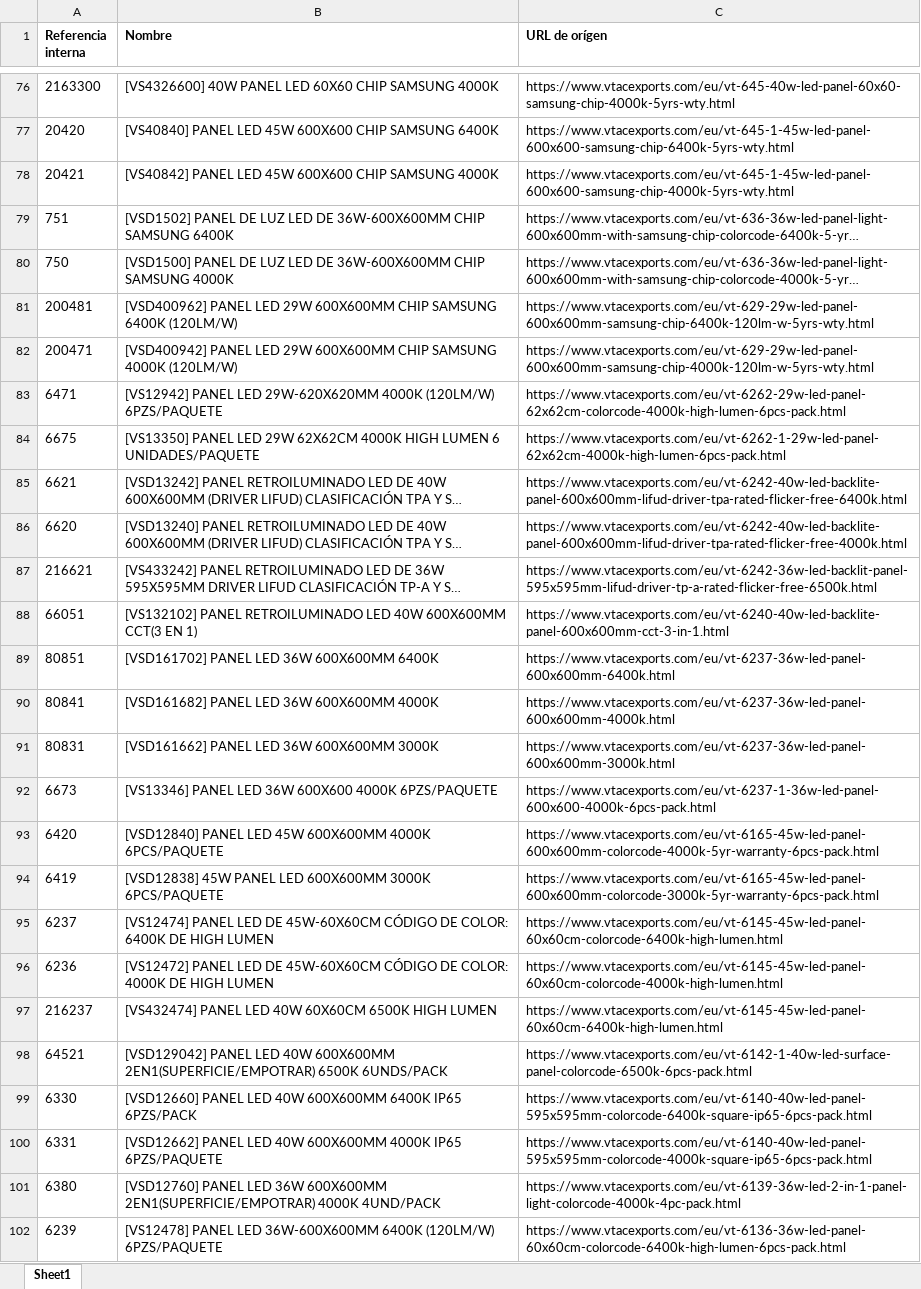
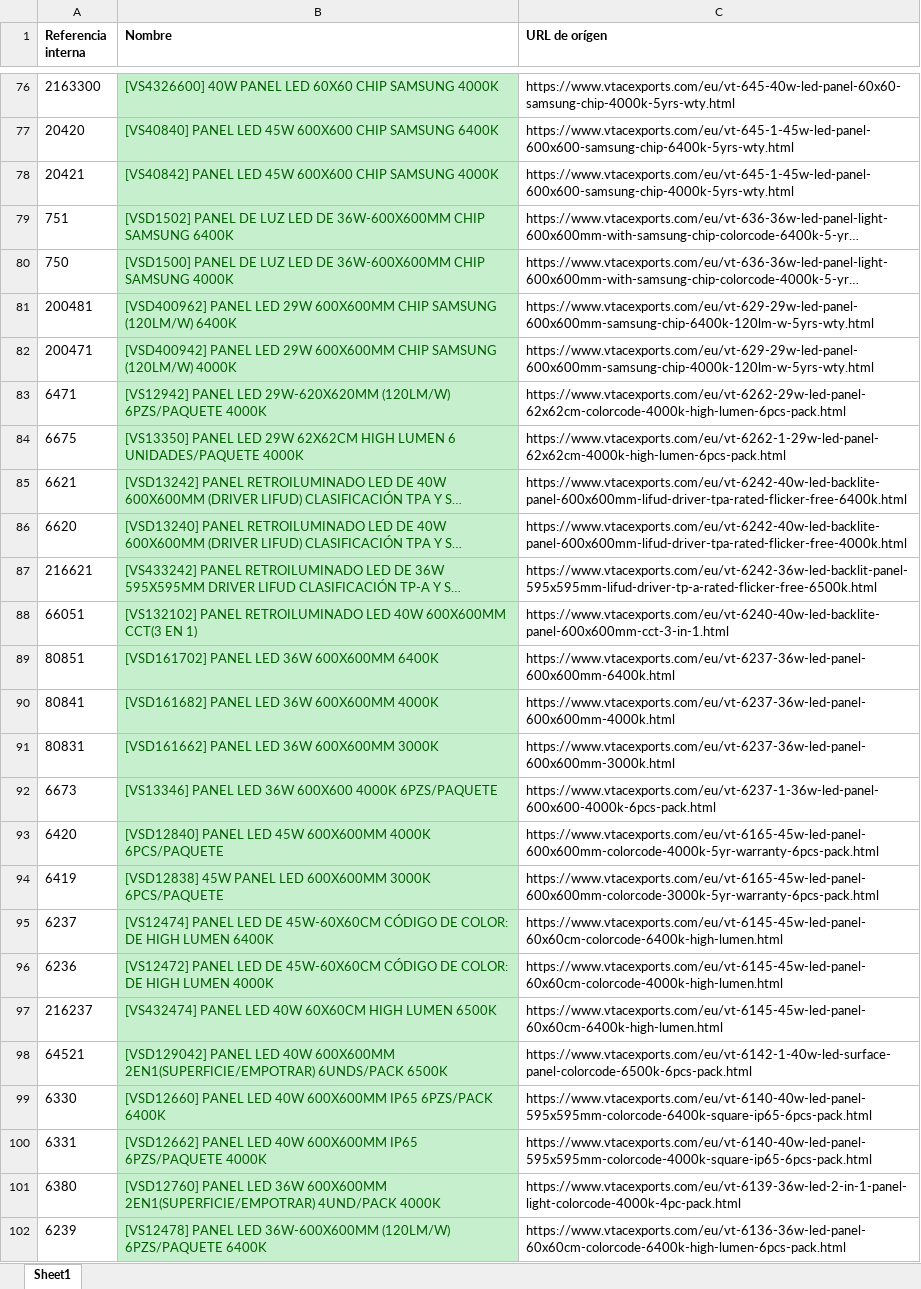
Before and after one commit to djxmeel/optima-scrapper, an Excel workbook: data/common/excel/product_correct_names.xlsx, sheet Sheet1, drawn as a sheet; only a part is shown, gaps mark what is left out; long unchanged cells end in …; values as stored, in another font and other column widths than the file's, no borders; the diff covers the shown part only; the diff names each change by its address in the sheet, - before the commit and + after, or states it on an @@ line.

```diff
--- a/data/common/excel/product_correct_names.xlsx (sheet Sheet1)
+++ b/data/common/excel/product_correct_names.xlsx (sheet Sheet1)
@@ B76:B102 fill: none → #C6EFCE, text colour: black → #006100 @@
-B81 (Nombre): …CHIP SAMSUNG 6400K (120LM/W)
+B81 (Nombre): …CHIP SAMSUNG (120LM/W) 6400K
-B82 (Nombre): …CHIP SAMSUNG 4000K (120LM/W)
+B82 (Nombre): …CHIP SAMSUNG (120LM/W) 4000K
-B83 (Nombre): …LED 29W-620X620MM 4000K (120LM/W) 6PZS/PAQUETE
+B83 (Nombre): …LED 29W-620X620MM (120LM/W) 6PZS/PAQUETE 4000K
-B84 (Nombre): …29W 62X62CM 4000K HIGH LUMEN 6 UNIDADES/PAQUETE
+B84 (Nombre): …29W 62X62CM HIGH LUMEN 6 UNIDADES/PAQUETE 4000K
-B95 (Nombre): …DE COLOR: 6400K DE HIGH LUMEN
+B95 (Nombre): …DE COLOR: DE HIGH LUMEN 6400K
-B96 (Nombre): …DE COLOR: 4000K DE HIGH LUMEN
+B96 (Nombre): …DE COLOR: DE HIGH LUMEN 4000K
-B97 (Nombre): …40W 60X60CM 6500K HIGH LUMEN
+B97 (Nombre): …40W 60X60CM HIGH LUMEN 6500K
-B98 (Nombre): …600X600MM 2EN1(SUPERFICIE/EMPOTRAR) 6500K 6UNDS/PACK
+B98 (Nombre): …600X600MM 2EN1(SUPERFICIE/EMPOTRAR) 6UNDS/PACK 6500K
-B99 (Nombre): …40W 600X600MM 6400K IP65 6PZS/PACK
+B99 (Nombre): …40W 600X600MM IP65 6PZS/PACK 6400K
-B100 (Nombre): …40W 600X600MM 4000K IP65 6PZS/PAQUETE
+B100 (Nombre): …40W 600X600MM IP65 6PZS/PAQUETE 4000K
-B101 (Nombre): …600X600MM 2EN1(SUPERFICIE/EMPOTRAR) 4000K 4UND/PACK
+B101 (Nombre): …600X600MM 2EN1(SUPERFICIE/EMPOTRAR) 4UND/PACK 4000K
-B102 (Nombre): …LED 36W-600X600MM 6400K (120LM/W) 6PZS/PAQUETE
+B102 (Nombre): …LED 36W-600X600MM (120LM/W) 6PZS/PAQUETE 6400K
```
Also changed, not shown: 29 removed rows, 34 edited cells and cell formats elsewhere in this sheet, 1 other file.
